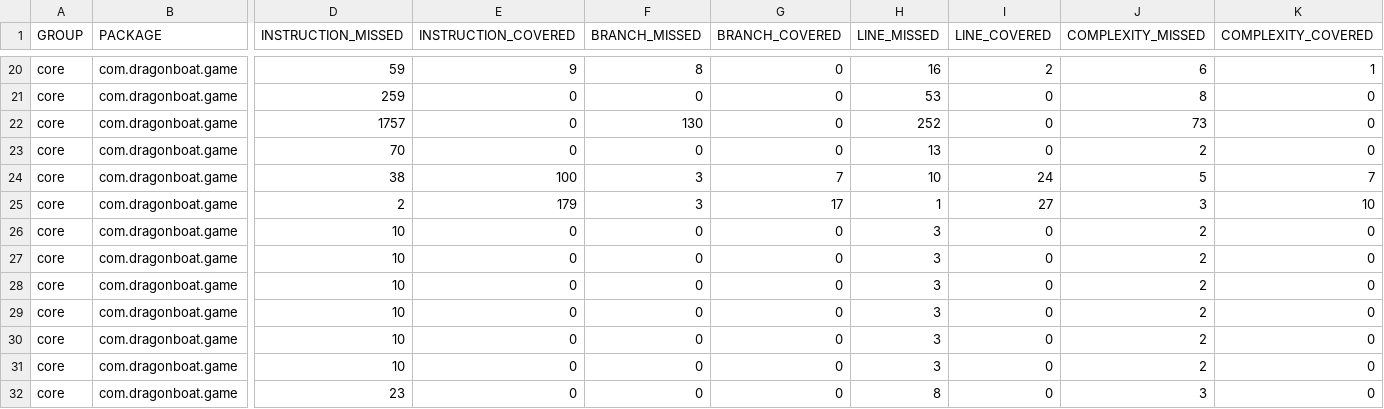
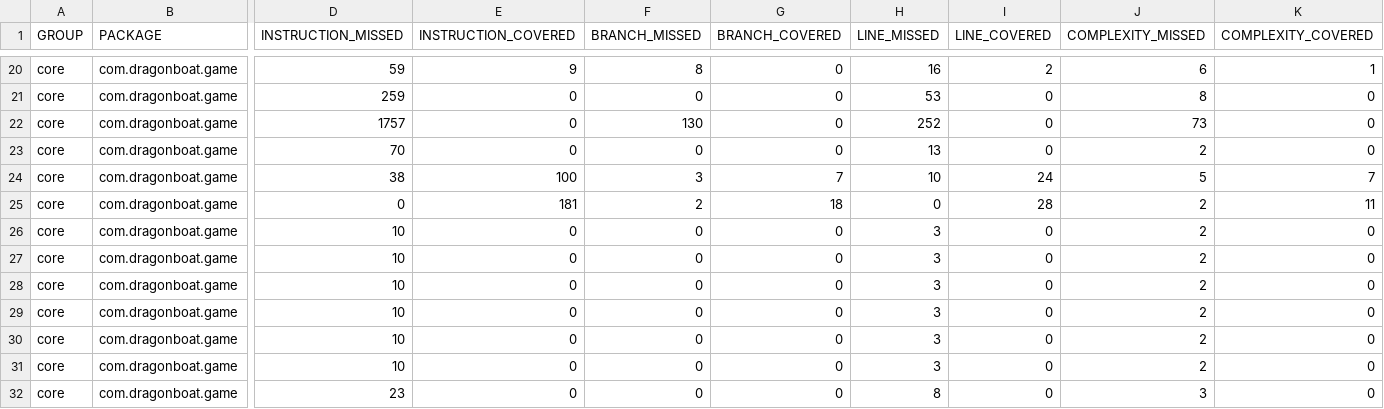
Before and after one commit to AlecCoates/Dragon-Boat-Z, a CSV file: target/site/jacoco/jacoco.csv, drawn as a sheet; only a part is shown, gaps mark what is left out; the diff names each change by its address in the sheet, - before the commit and + after, or states it on an @@ line.

Commit message:
Autogenerated Jacoco Coverage Badge

```diff
--- a/target/site/jacoco/jacoco.csv
+++ b/target/site/jacoco/jacoco.csv
-D25 (INSTRUCTION_MISSED): 2
+D25 (INSTRUCTION_MISSED): 0
-E25 (INSTRUCTION_COVERED): 179
+E25 (INSTRUCTION_COVERED): 181
-F25 (BRANCH_MISSED): 3
+F25 (BRANCH_MISSED): 2
-G25 (BRANCH_COVERED): 17
+G25 (BRANCH_COVERED): 18
-H25 (LINE_MISSED): 1
+H25 (LINE_MISSED): 0
-I25 (LINE_COVERED): 27
+I25 (LINE_COVERED): 28
-J25 (COMPLEXITY_MISSED): 3
+J25 (COMPLEXITY_MISSED): 2
-K25 (COMPLEXITY_COVERED): 10
+K25 (COMPLEXITY_COVERED): 11
```
Also changed, not shown: 1 other file.
